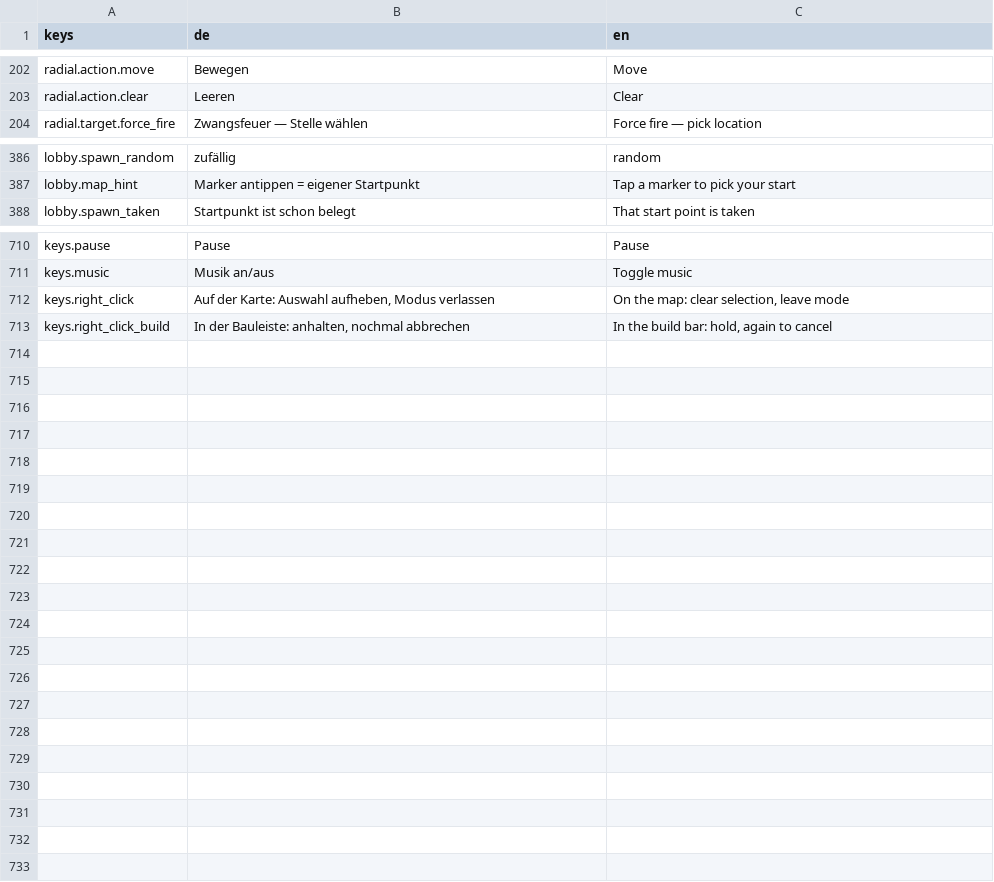
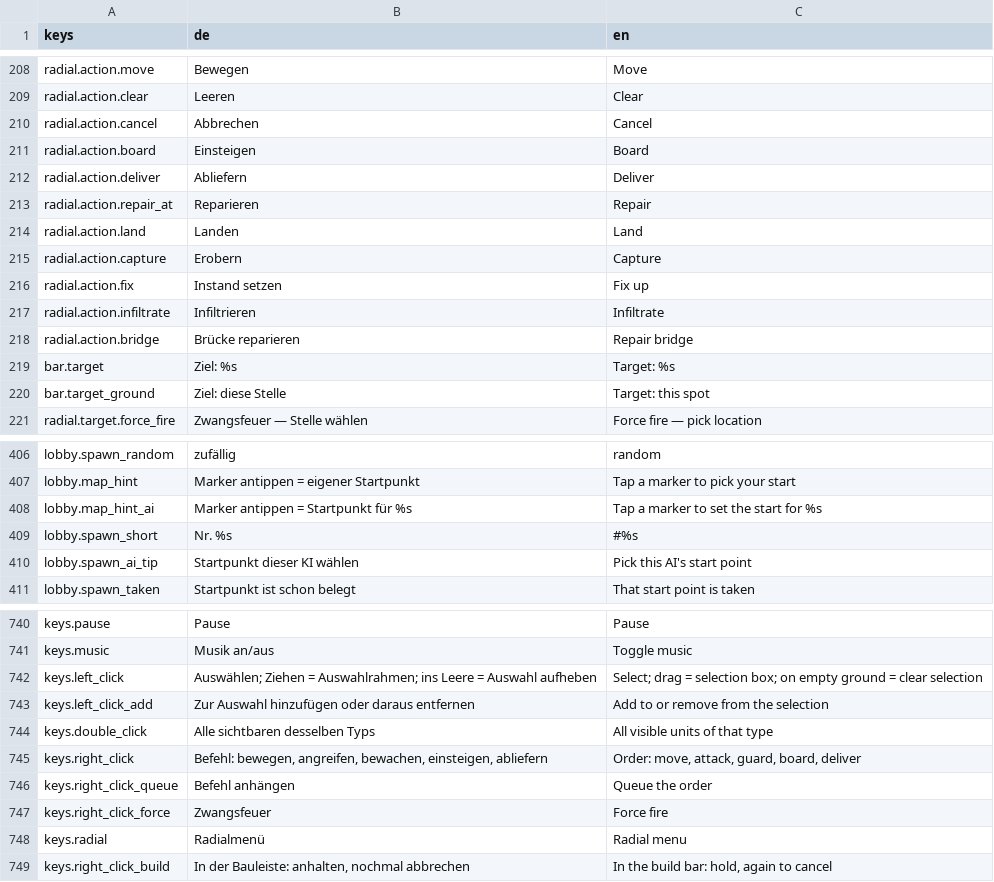
Before and after one commit to tomgoeck/pocketra, a CSV file: game/i18n/strings.csv, drawn as a sheet; only a part is shown, gaps mark what is left out; the diff covers the shown part only.

```diff
--- a/game/i18n/strings.csv
+++ b/game/i18n/strings.csv
@@ -203,2 +209,13 @@ radial.action.move,Bewegen,Move
 radial.action.clear,Leeren,Clear
+radial.action.cancel,Abbrechen,Cancel
+radial.action.board,Einsteigen,Board
+radial.action.deliver,Abliefern,Deliver
+radial.action.repair_at,Reparieren,Repair
+radial.action.land,Landen,Land
+radial.action.capture,Erobern,Capture
+radial.action.fix,Instand setzen,Fix up
+radial.action.infiltrate,Infiltrieren,Infiltrate
+radial.action.bridge,Brücke reparieren,Repair bridge
+bar.target,Ziel: %s,Target: %s
+bar.target_ground,Ziel: diese Stelle,Target: this spot
 radial.target.force_fire,Zwangsfeuer — Stelle wählen,Force fire — pick location
@@ -391,2 +411,5 @@ lobby.spawn_random,zufällig,random
 lobby.map_hint,Marker antippen = eigener Startpunkt,Tap a marker to pick your start
+lobby.map_hint_ai,Marker antippen = Startpunkt für %s,Tap a marker to set the start for %s
+lobby.spawn_short,Nr. %s,#%s
+lobby.spawn_ai_tip,Startpunkt dieser KI wählen,Pick this AI's start point
 lobby.spawn_taken,Startpunkt ist schon belegt,That start point is taken
@@ -715,3 +745,9 @@ keys.pause,Pause,Pause
 keys.music,Musik an/aus,Toggle music
-keys.right_click,"Auf der Karte: Auswahl aufheben, Modus verlassen","On the map: clear selection, leave mode"
+keys.left_click,"Auswählen; Ziehen = Auswahlrahmen; ins Leere = Auswahl aufheben","Select; drag = selection box; on empty ground = clear selection"
+keys.left_click_add,Zur Auswahl hinzufügen oder daraus entfernen,Add to or remove from the selection
+keys.double_click,Alle sichtbaren desselben Typs,All visible units of that type
+keys.right_click,"Befehl: bewegen, angreifen, bewachen, einsteigen, abliefern","Order: move, attack, guard, board, deliver"
+keys.right_click_queue,Befehl anhängen,Queue the order
+keys.right_click_force,Zwangsfeuer,Force fire
+keys.radial,Radialmenü,Radial menu
 keys.right_click_build,"In der Bauleiste: anhalten, nochmal abbrechen","In the build bar: hold, again to cancel"
```
Also changed, not shown: 16 added rows and 10 edited cells elsewhere in this file, 26 other files.
